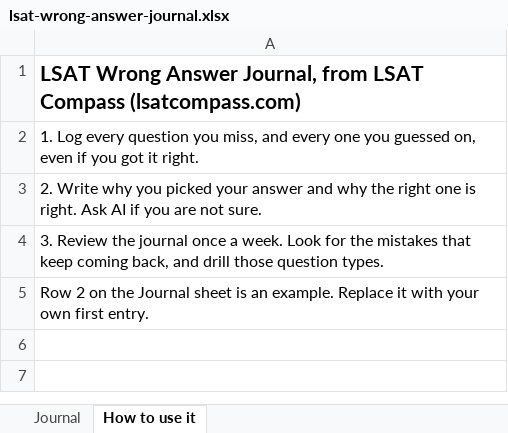
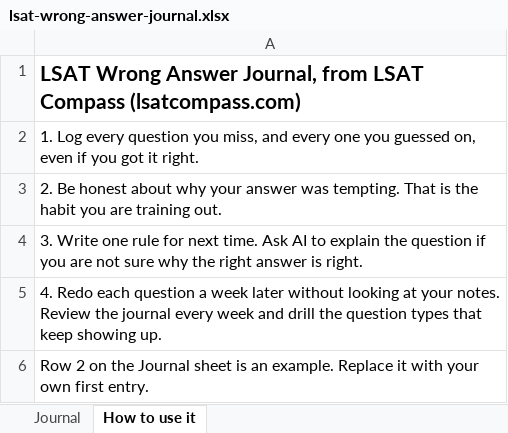
Before and after one commit to chaymore/lsatcompass, an Excel workbook: public/templates/lsat-wrong-answer-journal.xlsx, sheet How to use it, drawn as a sheet; values as stored, in another font and other column widths than the file's, no borders; the diff names each change by its address in the sheet, - before the commit and + after, or states it on an @@ line.

```diff
--- a/public/templates/lsat-wrong-answer-journal.xlsx (sheet How to use it)
+++ b/public/templates/lsat-wrong-answer-journal.xlsx (sheet How to use it)
-A3: 2. Write why you picked your answer and why the right one is right. Ask AI if you are not sure.
+A3: 2. Be honest about why your answer was tempting. That is the habit you are training out.
-A4: 3. Review the journal once a week. Look for the mistakes that keep coming back, and drill those question types.
+A4: 3. Write one rule for next time. Ask AI to explain the question if you are not sure why the right answer is right.
+row 5: 4. Redo each question a week later without looking at your notes. Review the journal every week and drill the question types that keep showing up.
```
Also changed, not shown: sheet Journal, 6 other files.
